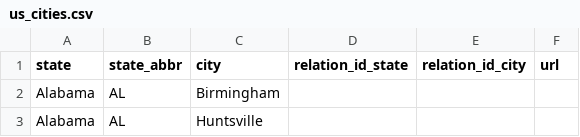
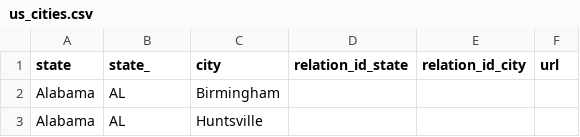
Before and after one commit to xyluo25/openNetwork, a CSV file: docs/us_cities.csv, drawn as a sheet; only a part is shown.

```diff
--- a/docs/us_cities.csv
+++ b/docs/us_cities.csv
@@ -1,2 +1,2 @@
-state,state_abbr,city,relation_id_state,relation_id_city,url
+state,state_,city,relation_id_state,relation_id_city,url
 Alabama,AL,Birmingham,,,
```
Also changed, not shown: 1 other file.
